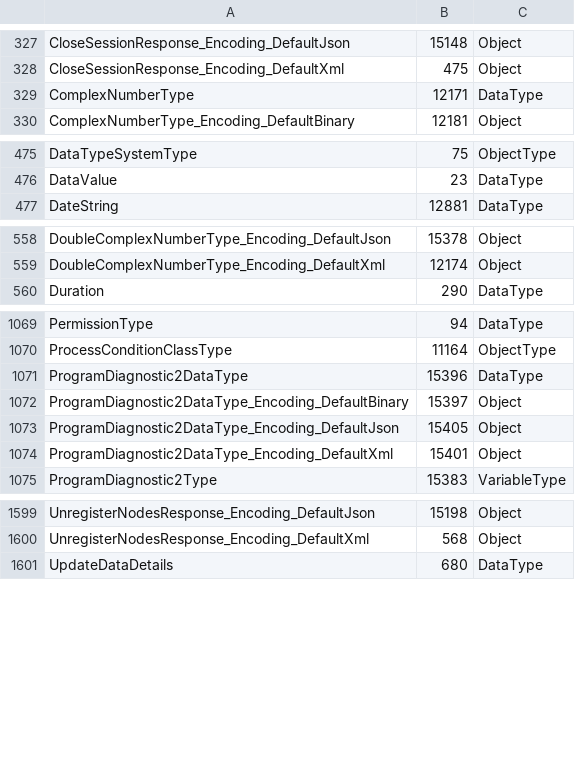
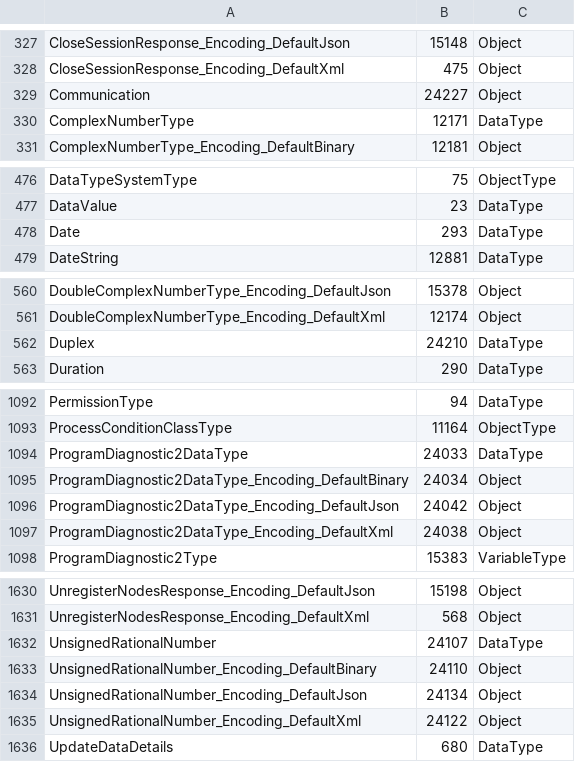
Before and after one commit to OPCFoundation/UA-Nodeset, a CSV file: Schema/Opc.Ua.NodeIds.Services.csv, drawn as a sheet; only a part is shown, gaps mark what is left out; the diff covers the shown part only.

```diff
--- a/Schema/Opc.Ua.NodeIds.Services.csv
+++ b/Schema/Opc.Ua.NodeIds.Services.csv
@@ -328,2 +328,3 @@ CloseSessionResponse_Encoding_DefaultJson,15148,Object
 CloseSessionResponse_Encoding_DefaultXml,475,Object
+Communication,24227,Object
 ComplexNumberType,12171,DataType
@@ -476,2 +477,3 @@ DataTypeSystemType,75,ObjectType
 DataValue,23,DataType
+Date,293,DataType
 DateString,12881,DataType
@@ -559,2 +561,3 @@ DoubleComplexNumberType_Encoding_DefaultJson,15378,Object
 DoubleComplexNumberType_Encoding_DefaultXml,12174,Object
+Duplex,24210,DataType
 Duration,290,DataType
@@ -1070,6 +1093,6 @@ PermissionType,94,DataType
 ProcessConditionClassType,11164,ObjectType
-ProgramDiagnostic2DataType,15396,DataType
-ProgramDiagnostic2DataType_Encoding_DefaultBinary,15397,Object
-ProgramDiagnostic2DataType_Encoding_DefaultJson,15405,Object
-ProgramDiagnostic2DataType_Encoding_DefaultXml,15401,Object
+ProgramDiagnostic2DataType,24033,DataType
+ProgramDiagnostic2DataType_Encoding_DefaultBinary,24034,Object
+ProgramDiagnostic2DataType_Encoding_DefaultJson,24042,Object
+ProgramDiagnostic2DataType_Encoding_DefaultXml,24038,Object
 ProgramDiagnostic2Type,15383,VariableType
@@ -1600,2 +1631,6 @@ UnregisterNodesResponse_Encoding_DefaultJson,15198,Object
 UnregisterNodesResponse_Encoding_DefaultXml,568,Object
+UnsignedRationalNumber,24107,DataType
+UnsignedRationalNumber_Encoding_DefaultBinary,24110,Object
+UnsignedRationalNumber_Encoding_DefaultJson,24134,Object
+UnsignedRationalNumber_Encoding_DefaultXml,24122,Object
 UpdateDataDetails,680,DataType
```
Also changed, not shown: 28 added rows elsewhere in this file, DotNet/Opc.Ua.StatusCodes.csv, Schema/Opc.Ua.NodeIds.csv, 38 other files.
